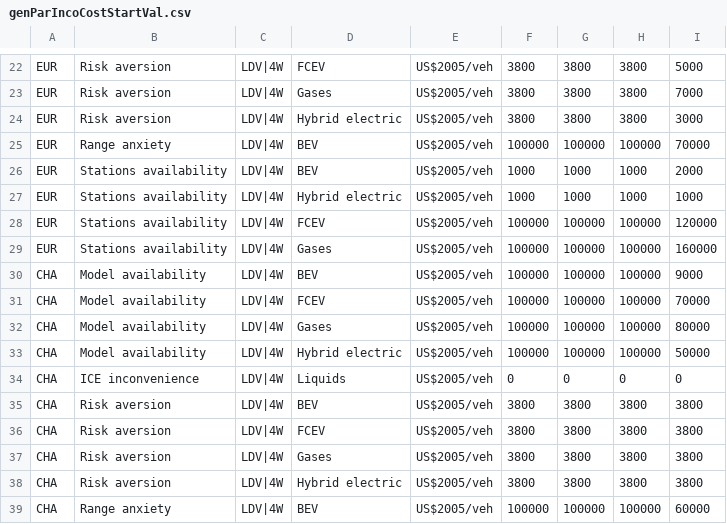
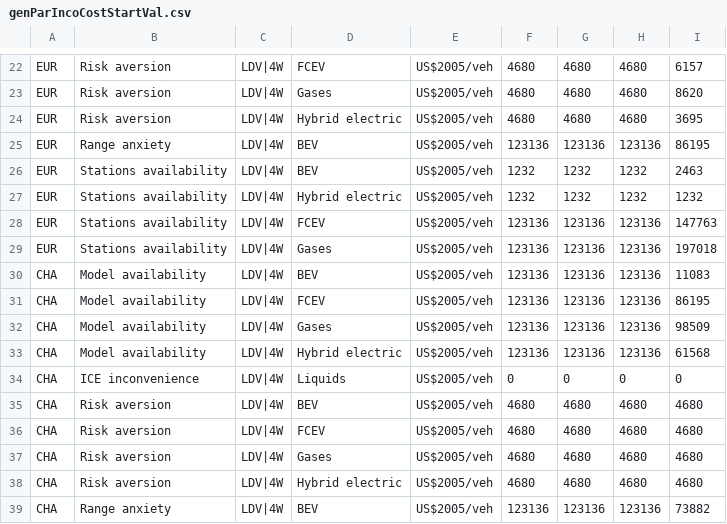
Before and after one commit to johannah-pik/edgeTransport, a CSV file: inst/extdata/genParIncoCostStartVal.csv, drawn as a sheet; only a part is shown, gaps mark what is left out; the diff covers the shown part only; the diff names each change by its address in the sheet, - before the commit and + after, or states it on an @@ line.

```diff
--- a/inst/extdata/genParIncoCostStartVal.csv
+++ b/inst/extdata/genParIncoCostStartVal.csv
-F22:F24: 3800
+F22:F24: 4680
-G22:G24: 3800
+G22:G24: 4680
-H22:H24: 3800
+H22:H24: 4680
-I22: 5000
+I22: 6157
-I23: 7000
+I23: 8620
-I24: 3000
+I24: 3695
-F25: 100000
+F25: 123136
-G25: 100000
+G25: 123136
-H25: 100000
+H25: 123136
-I25: 70000
+I25: 86195
-F26:F27: 1000
+F26:F27: 1232
-G26:G27: 1000
+G26:G27: 1232
-H26:H27: 1000
+H26:H27: 1232
-I26: 2000
+I26: 2463
-I27: 1000
+I27: 1232
-F28:F33: 100000
+F28:F33: 123136
-G28:G33: 100000
+G28:G33: 123136
-H28:H33: 100000
+H28:H33: 123136
-I28: 120000
+I28: 147763
-I29: 160000
+I29: 197018
-I30: 9000
+I30: 11083
-I31: 70000
+I31: 86195
-I32: 80000
+I32: 98509
-I33: 50000
+I33: 61568
-F35:F38: 3800
+F35:F38: 4680
-G35:G38: 3800
+G35:G38: 4680
-H35:H38: 3800
+H35:H38: 4680
-I35:I38: 3800
+I35:I38: 4680
-F39: 100000
+F39: 123136
-G39: 100000
+G39: 123136
-H39: 100000
+H39: 123136
-I39: 60000
+I39: 73882
```
Also changed, not shown: 88 edited cells elsewhere in this file, inst/extdata/genParDemRegression.csv, inst/extdata/scenParDemRegression.csv, 1 other file.
